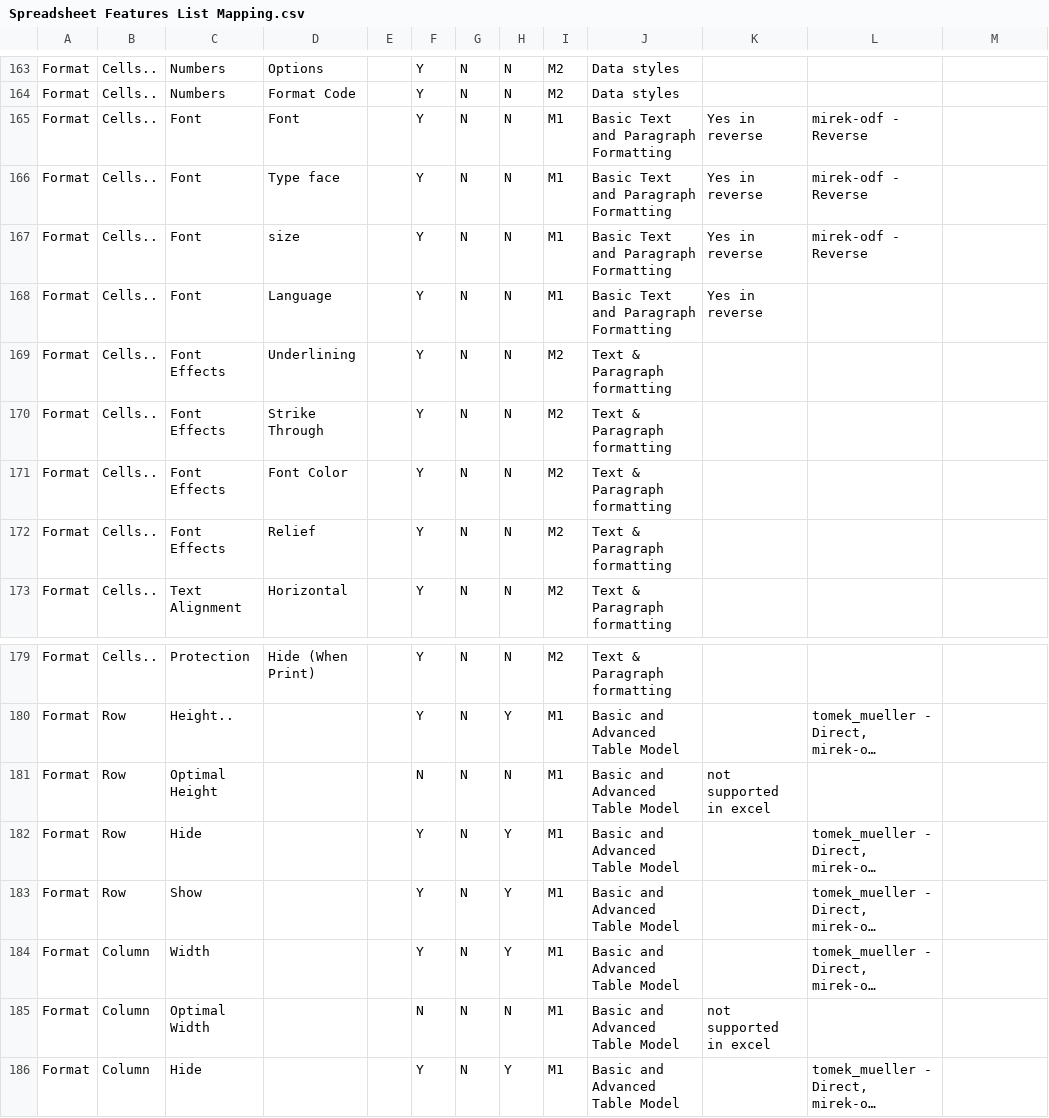
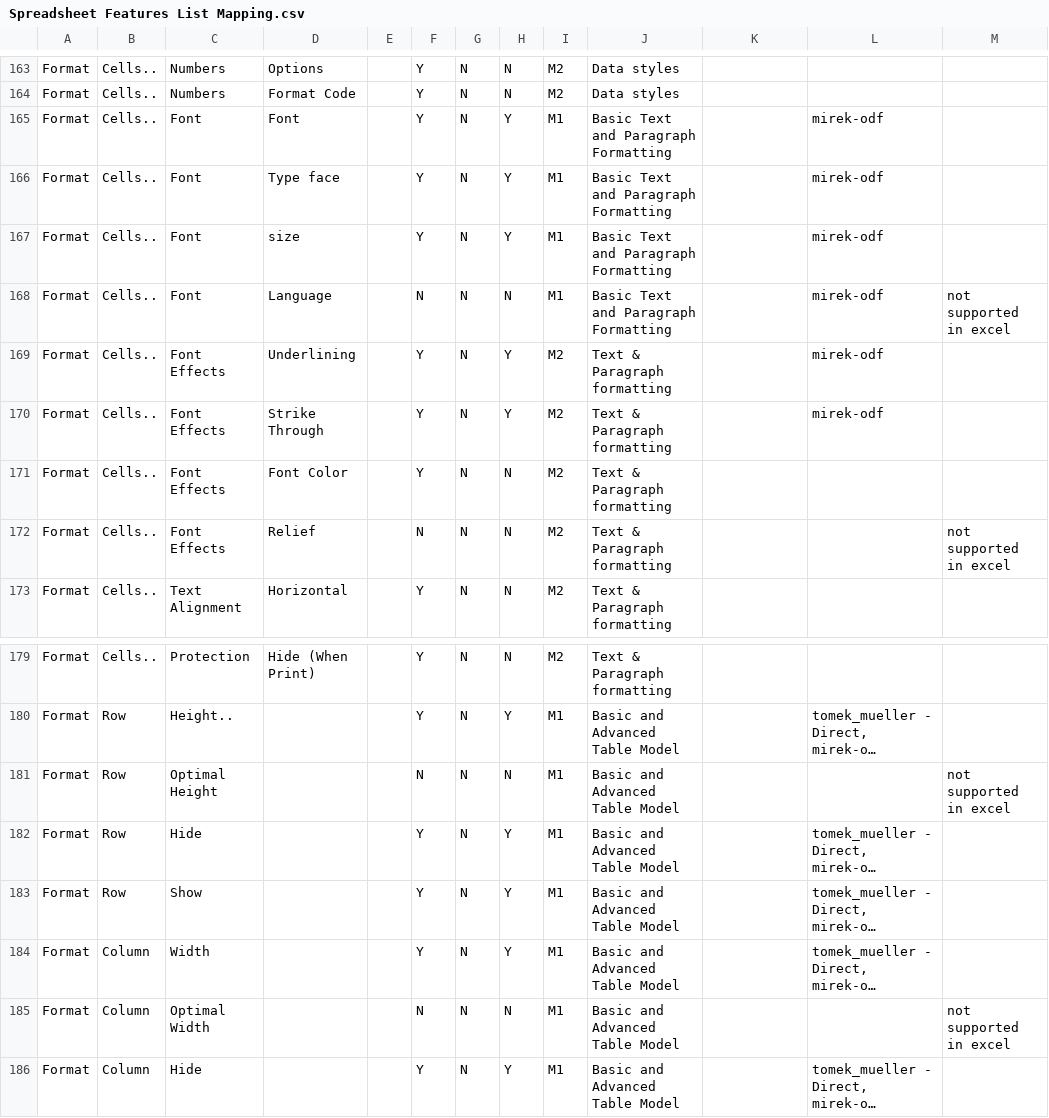
Before and after one commit to svn2github/zlib123, a CSV file: docs/Tester documentation/Spreadsheet Features List Mapping.csv, drawn as a sheet; only a part is shown, gaps mark what is left out; long unchanged cells end in …; the diff names each change by its address in the sheet, - before the commit and + after, or states it on an @@ line.

```diff
--- a/docs/Tester documentation/Spreadsheet Features List Mapping.csv
+++ b/docs/Tester documentation/Spreadsheet Features List Mapping.csv
-H165:H167: N
+H165:H167: Y
-K165:K168: Yes in reverse
+K165:K168: (empty)
-L165:L167: mirek-odf - Reverse
+L165:L167: mirek-odf
-F168: Y
+F168: N
-L168:L170: (empty)
+L168:L170: mirek-odf
-M168: (empty)
+M168: not supported in excel
-H169:H170: N
+H169:H170: Y
-F172: Y
+F172: N
-M172: (empty)
+M172: not supported in excel
-K181: not supported in excel
+K181: (empty)
-M181: (empty)
+M181: not supported in excel
-K185: not supported in excel
+K185: (empty)
-M185: (empty)
+M185: not supported in excel
```
Also changed, not shown: 2 other files.
